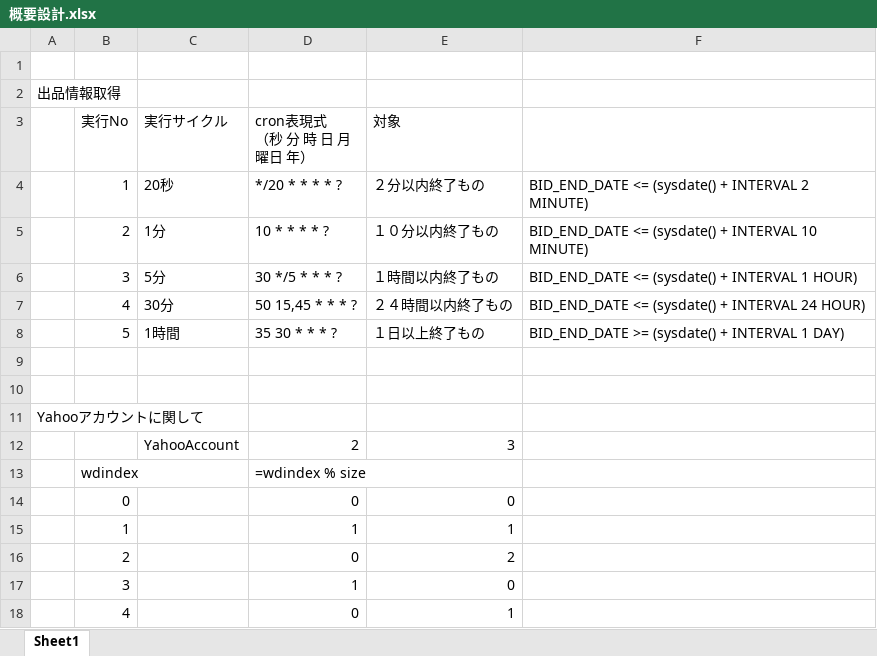
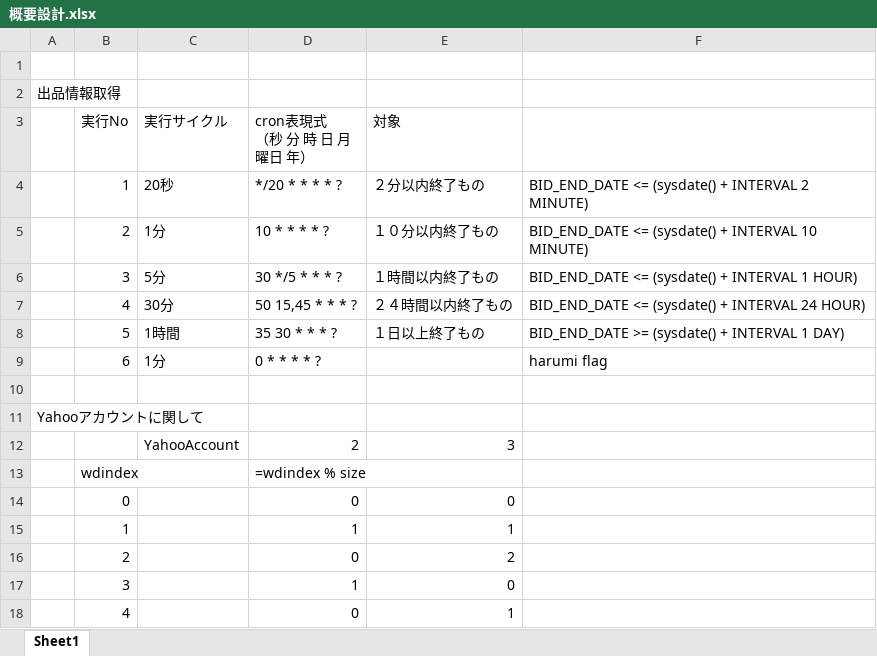
Before and after one commit to boysnow/RuoYi-Vue, an Excel workbook: ruoyi-aucper/document/概要設計.xlsx, sheet Sheet1, drawn as a sheet; values as stored, in another font and other column widths than the file's, no borders; the diff names each change by its address in the sheet, - before the commit and + after, or states it on an @@ line.

```diff
--- a/ruoyi-aucper/document/概要設計.xlsx (sheet Sheet1)
+++ b/ruoyi-aucper/document/概要設計.xlsx (sheet Sheet1)
-row 9: (empty)
+row 9:  | 6 | 1分 | 0 * * * * ? |  | harumi flag
```
Also changed, not shown: 3 other files.
